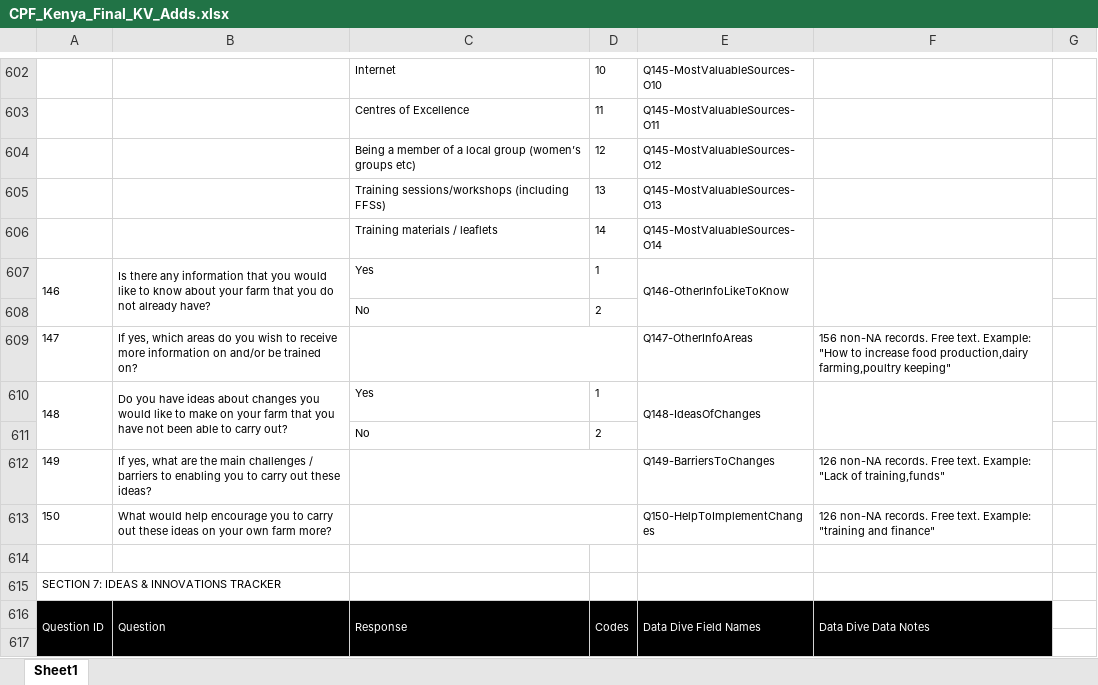
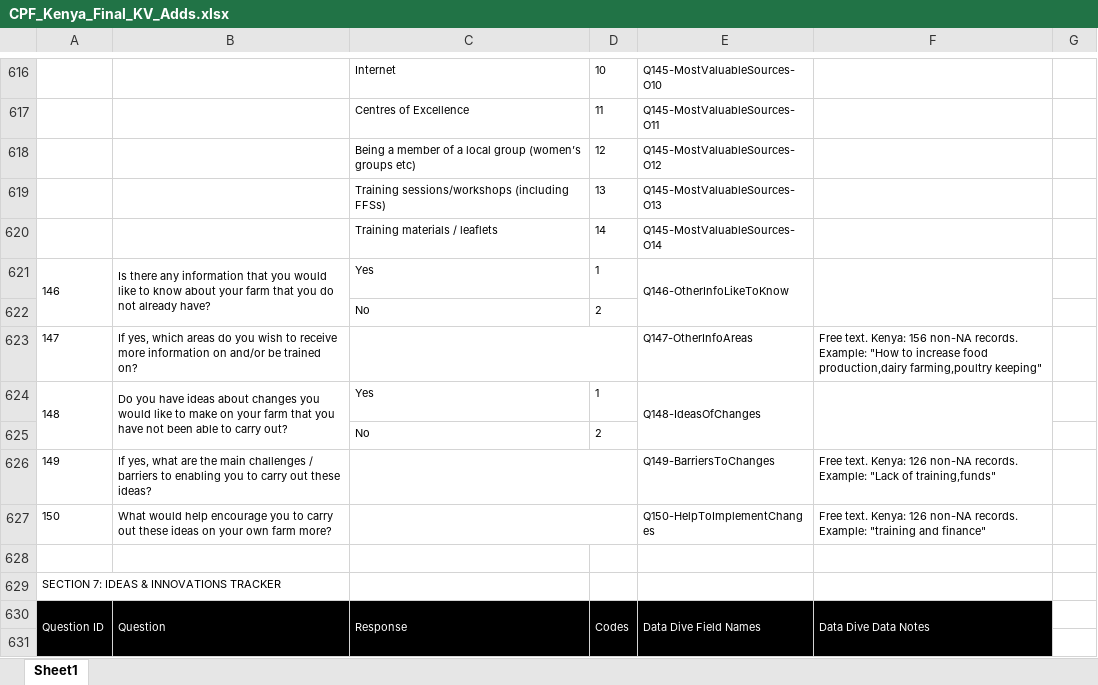
Before and after one commit to PauloRosarioData/CafedirectProducersFoundation_data, an Excel workbook: DataPrep/CPF_Kenya_Final_KV_Adds.xlsx, sheet Sheet1, drawn as a sheet; only a part is shown, gaps mark what is left out; values as stored, in another font and other column widths than the file's, no borders; addresses are those after the commit; the diff covers the shown part only; the diff names each change by its address in the sheet, - before the commit and + after, or states it on an @@ line.

```diff
--- a/DataPrep/CPF_Kenya_Final_KV_Adds.xlsx (sheet Sheet1)
+++ b/DataPrep/CPF_Kenya_Final_KV_Adds.xlsx (sheet Sheet1)
-F623: 156 non-NA records. Free text. Example: "How…
+F623: Free text. Kenya: 156 non-NA records. Example: "How…
-F626: 126 non-NA records. Free text. Example: "Lack…
+F626: Free text. Kenya: 126 non-NA records. Example: "Lack…
-F627: 126 non-NA records. Free text. Example: "training…
+F627: Free text. Kenya: 126 non-NA records. Example: "training…
```
Also changed, not shown: 14 added rows, 39 edited cells, merged cells and row numbers in column A elsewhere in this sheet, 4 other files.
